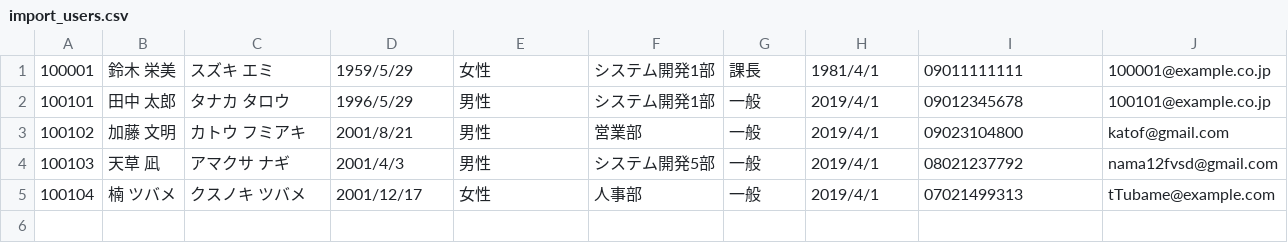
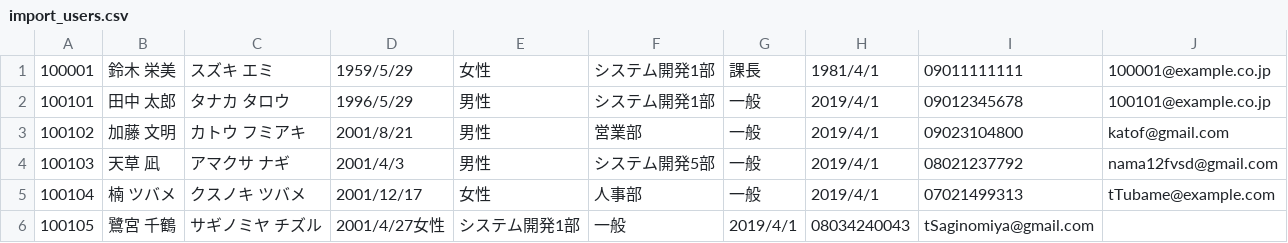
Before and after one commit to 121786addzczd/docker_php_batch, a CSV file: batch/import_users.csv, drawn as a sheet.

```diff
--- a/batch/import_users.csv
+++ b/batch/import_users.csv
@@ -5 +5,2 @@
 100104,楠　ツバメ,クスノキ　ツバメ,2001/12/17,女性,人事部,一般,2019/4/1,07021499313,tTubame@example.com
+100105,鷺宮　千鶴,サギノミヤ　チズル,2001/4/27女性,システム開発1部,一般,2019/4/1,08034240043,tSaginomiya@gmail.com
```
Also changed, not shown: 4 other files.
